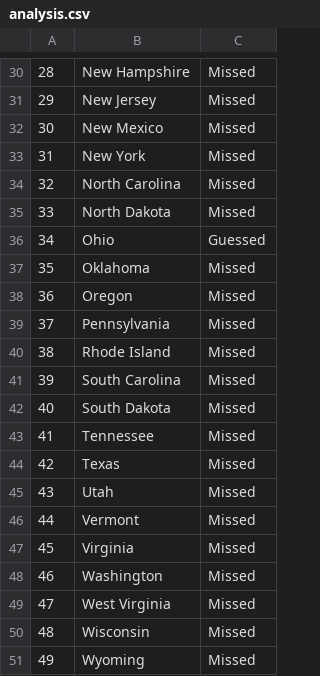
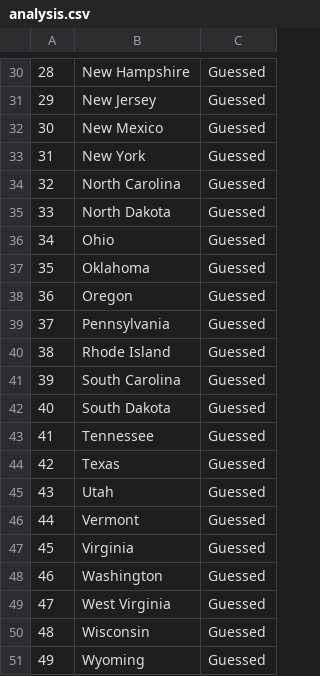
Before and after one commit to Lemonzwastaken/states-game, a CSV file: evaluation/analysis.csv, drawn as a sheet; only a part is shown, gaps mark what is left out; the diff covers the shown part only.

```diff
--- a/evaluation/analysis.csv
+++ b/evaluation/analysis.csv
@@ -30,22 +30,22 @@
-28,New Hampshire,Missed
-29,New Jersey,Missed
-30,New Mexico,Missed
-31,New York,Missed
-32,North Carolina,Missed
-33,North Dakota,Missed
+28,New Hampshire,Guessed
+29,New Jersey,Guessed
+30,New Mexico,Guessed
+31,New York,Guessed
+32,North Carolina,Guessed
+33,North Dakota,Guessed
 34,Ohio,Guessed
-35,Oklahoma,Missed
-36,Oregon,Missed
-37,Pennsylvania,Missed
-38,Rhode Island,Missed
-39,South Carolina,Missed
-40,South Dakota,Missed
-41,Tennessee,Missed
-42,Texas,Missed
-43,Utah,Missed
-44,Vermont,Missed
-45,Virginia,Missed
-46,Washington,Missed
-47,West Virginia,Missed
-48,Wisconsin,Missed
-49,Wyoming,Missed
+35,Oklahoma,Guessed
+36,Oregon,Guessed
+37,Pennsylvania,Guessed
+38,Rhode Island,Guessed
+39,South Carolina,Guessed
+40,South Dakota,Guessed
+41,Tennessee,Guessed
+42,Texas,Guessed
+43,Utah,Guessed
+44,Vermont,Guessed
+45,Virginia,Guessed
+46,Washington,Guessed
+47,West Virginia,Guessed
+48,Wisconsin,Guessed
+49,Wyoming,Guessed
```
Also changed, not shown: 28 edited cells elsewhere in this file.
